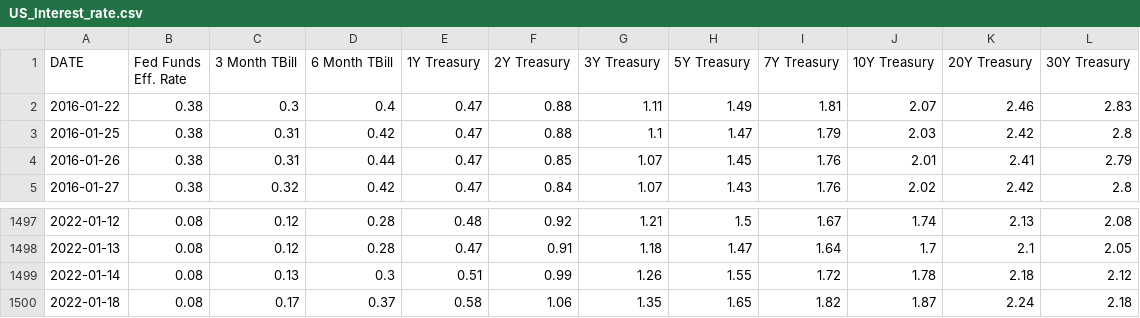
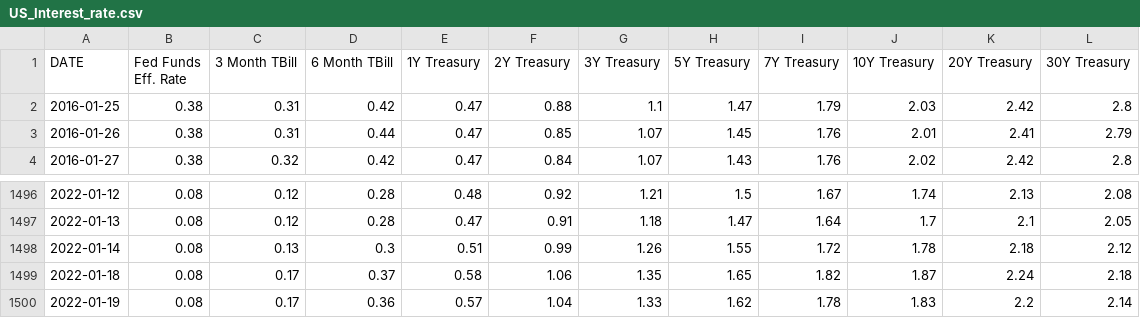
Before and after one commit to behzabbasi/financialmultiple, a CSV file: data/interest_rate/US_Interest_rate.csv, drawn as a sheet; only a part is shown, gaps mark what is left out; removed rows and columns are numbered as before the commit, all else as after; the diff names each change by its address in the sheet, - before the commit and + after, or states it on an @@ line.

```diff
--- a/data/interest_rate/US_Interest_rate.csv
+++ b/data/interest_rate/US_Interest_rate.csv
-row 2: 2016-01-22 | 0.38 | 0.3 | 0.4 | 0.47 | 0.88 | 1.11 | 1.49 | 1.81 | 2.07 | 2.46 | 2.83
+row 1500: 2022-01-19 | 0.08 | 0.17 | 0.36 | 0.57 | 1.04 | 1.33 | 1.62 | 1.78 | 1.83 | 2.2 | 2.14
```
Also changed, not shown: data/interest_rate/inflation_expectation.csv, 7 other files.
